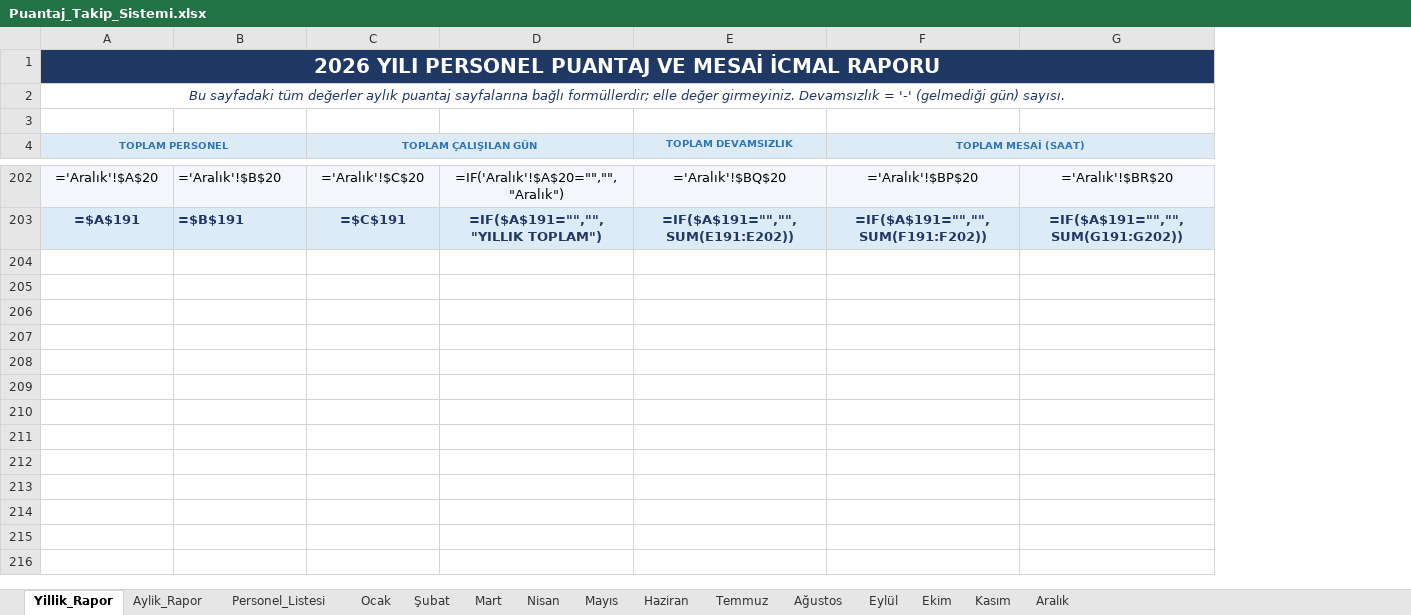
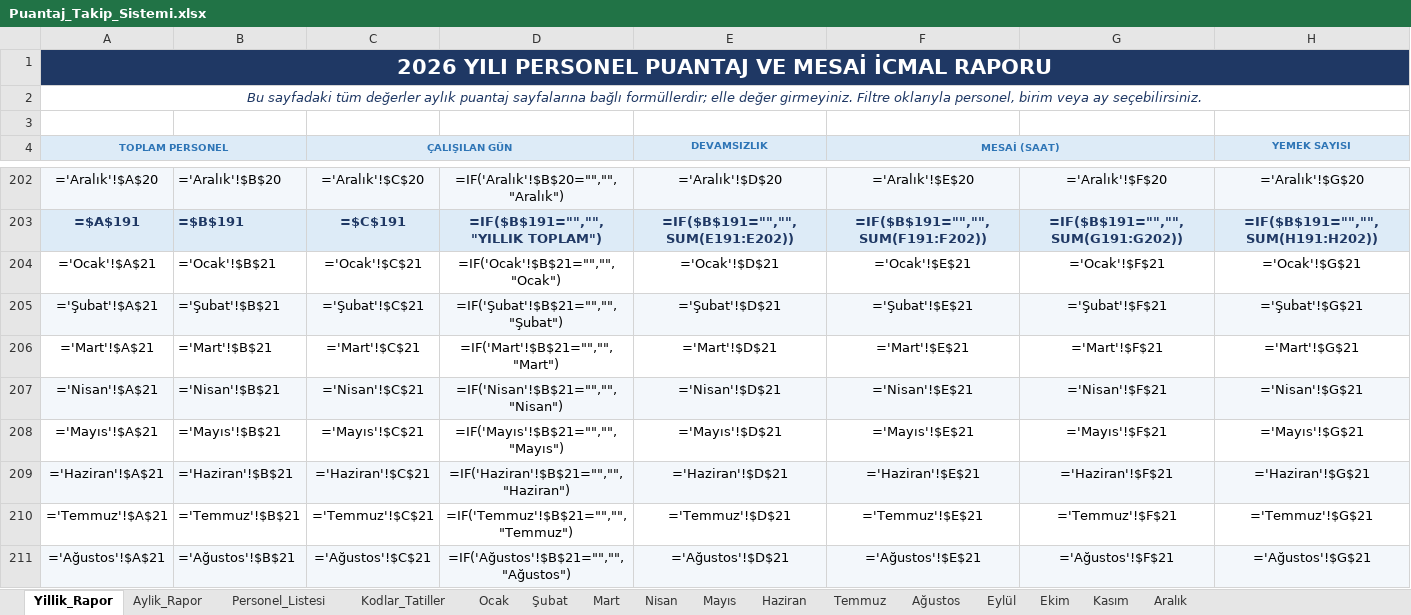
Before and after one commit to byhypno/egeserkonteyner, an Excel workbook: puantaj/Puantaj_Takip_Sistemi.xlsx, sheet Yillik_Rapor, drawn as a sheet; only a part is shown, gaps mark what is left out; values as stored, in another font and other column widths than the file's, no borders; formulas without a stored value are shown as written; removed rows and columns are numbered as before the commit, all else as after; the diff covers the shown part only; the diff names each change by its address in the sheet, - before the commit and + after, or states it on an @@ line.

```diff
--- a/puantaj/Puantaj_Takip_Sistemi.xlsx (sheet Yillik_Rapor)
+++ b/puantaj/Puantaj_Takip_Sistemi.xlsx (sheet Yillik_Rapor)
+sheet tab: Kodlar_Tatiller
-column D, rows 202-203: =IF('Aralık'!$A$20="","","Aralık") | =IF($A$191="","","YILLIK TOPLAM")
-column E (TOPLAM DEVAMSIZLIK), rows 202-203: ='Aralık'!$BQ$20 | =IF($A$191="","",SUM(E191:E202))
-column F (TOPLAM MESAİ (SAAT)), rows 202-203: ='Aralık'!$BP$20 | =IF($A$191="","",SUM(F191:F202))
-column G, rows 202-203: ='Aralık'!$BR$20 | =IF($A$191="","",SUM(G191:G202))
+column D, rows 202-203: =IF('Aralık'!$B$20="","","Aralık") | =IF($B$191="","","YILLIK TOPLAM")
+column E (DEVAMSIZLIK), rows 202-203: ='Aralık'!$D$20 | =IF($B$191="","",SUM(E191:E202))
+column F (MESAİ (SAAT)), rows 202-203: ='Aralık'!$E$20 | =IF($B$191="","",SUM(F191:F202))
+column G, rows 202-203: ='Aralık'!$F$20 | =IF($B$191="","",SUM(G191:G202))
+column H (YEMEK SAYISI), rows 202-203: ='Aralık'!$G$20 | =IF($B$191="","",SUM(H191:H202))
@@ A1 text size: larger @@
-A2 (TOPLAM PERSONEL): …değer girmeyiniz. Devamsızlık = '-' (gelmediği gün) sayısı.
+A2 (TOPLAM PERSONEL): …değer girmeyiniz. Filtre oklarıyla personel, birim veya ay seçebilirsiniz.
-C4: TOPLAM ÇALIŞILAN GÜN
+C4: ÇALIŞILAN GÜN
+row 204: ='Ocak'!$A$21 | ='Ocak'!$B$21 | ='Ocak'!$C$21 | =IF('Ocak'!$B$21="","","Ocak") | ='Ocak'!$D$21 | ='Ocak'!$E$21 | ='Ocak'!$F$21 | ='Ocak'!$G$21
+row 205: ='Şubat'!$A$21 | ='Şubat'!$B$21 | ='Şubat'!$C$21 | =IF('Şubat'!$B$21="","","Şubat") | ='Şubat'!$D$21 | ='Şubat'!$E$21 | ='Şubat'!$F$21 | ='Şubat'!$G$21
+row 206: ='Mart'!$A$21 | ='Mart'!$B$21 | ='Mart'!$C$21 | =IF('Mart'!$B$21="","","Mart") | ='Mart'!$D$21 | ='Mart'!$E$21 | ='Mart'!$F$21 | ='Mart'!$G$21
+row 207: ='Nisan'!$A$21 | ='Nisan'!$B$21 | ='Nisan'!$C$21 | =IF('Nisan'!$B$21="","","Nisan") | ='Nisan'!$D$21 | ='Nisan'!$E$21 | ='Nisan'!$F$21 | ='Nisan'!$G$21
+row 208: ='Mayıs'!$A$21 | ='Mayıs'!$B$21 | ='Mayıs'!$C$21 | =IF('Mayıs'!$B$21="","","Mayıs") | ='Mayıs'!$D$21 | ='Mayıs'!$E$21 | ='Mayıs'!$F$21 | ='Mayıs'!$G$21
+row 209: ='Haziran'!$A$21 | ='Haziran'!$B$21 | ='Haziran'!$C$21 | =IF('Haziran'!$B$21="","","Haziran") | ='Haziran'!$D$21 | ='Haziran'!$E$21 | ='Haziran'!$F$21 | ='Haziran'!$G$21
+row 210: ='Temmuz'!$A$21 | ='Temmuz'!$B$21 | ='Temmuz'!$C$21 | =IF('Temmuz'!$B$21="","","Temmuz") | ='Temmuz'!$D$21 | ='Temmuz'!$E$21 | ='Temmuz'!$F$21 | ='Temmuz'!$G$21
+row 211: ='Ağustos'!$A$21 | ='Ağustos'!$B$21 | ='Ağustos'!$C$21 | =IF('Ağustos'!$B$21="","","Ağustos") | ='Ağustos'!$D$21 | ='Ağustos'!$E$21 | ='Ağustos'!$F$21 | ='Ağustos'!$G$21
```
Also changed, not shown: 123 added rows, 1 removed row, 2 edited cells and cell formats elsewhere in this sheet, sheet Eylül, sheet Ocak, sheet Mart, sheet Mayıs, sheet Temmuz, sheet Ağustos, 8 more sheets, 1 other file.
